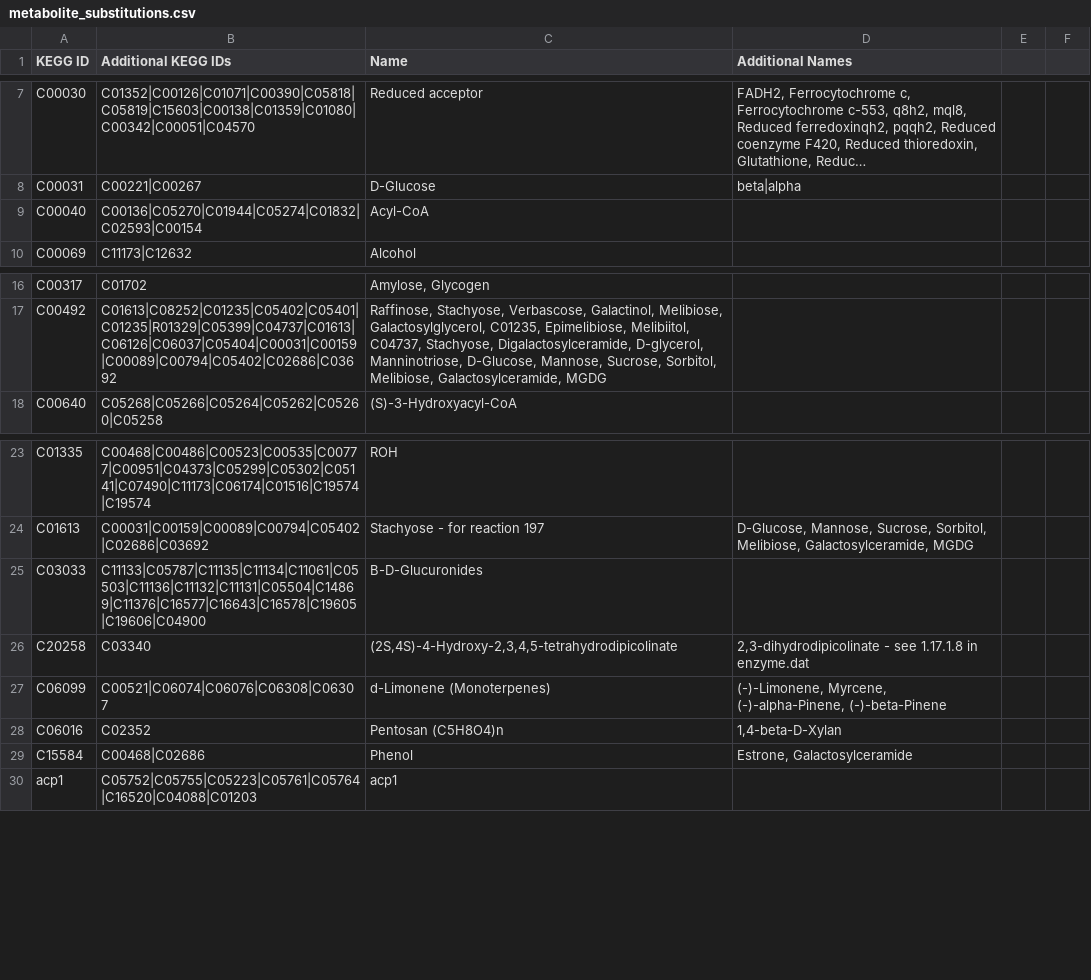
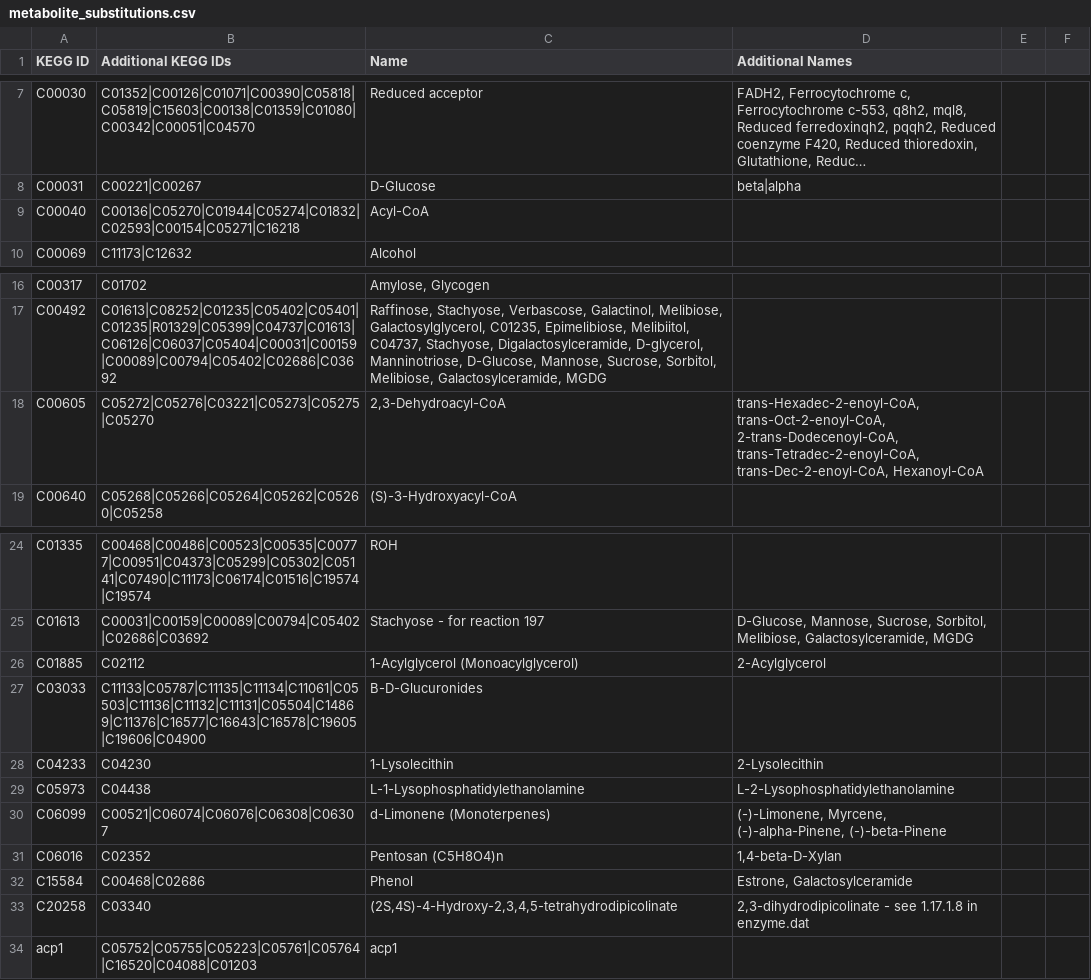
Before and after one commit to jimkell/mostSandbox, a CSV file: etc/visualization/metabolite_substitutions.csv, drawn as a sheet; only a part is shown, gaps mark what is left out; long unchanged cells end in …; the diff names each change by its address in the sheet, - before the commit and + after, or states it on an @@ line.

```diff
--- a/etc/visualization/metabolite_substitutions.csv
+++ b/etc/visualization/metabolite_substitutions.csv
-B9 (Additional KEGG IDs): C00136|C05270|C01944|C05274|C01832|C02593|C00154
+B9 (Additional KEGG IDs): C00136|C05270|C01944|C05274|C01832|C02593|C00154|C05271|C16218
+row 18: C00605 | C05272|C05276|C03221|C05273|C05275|C05270 | 2,3-Dehydroacyl-CoA | trans-Hexadec-2-enoyl-CoA, trans-Oct-2-enoyl-CoA, 2-trans-Dodecenoyl-CoA, trans-Tetradec-2-enoyl-CoA, trans-Dec-2-enoyl-CoA, Hexanoyl-CoA
+row 26: C01885 | C02112 | 1-Acylglycerol (Monoacylglycerol) | 2-Acylglycerol
+row 28: C04233 | C04230 | 1-Lysolecithin | 2-Lysolecithin
+row 29: C05973 | C04438 | L-1-Lysophosphatidylethanolamine | L-2-Lysophosphatidylethanolamine
@@ row 26 moved to row 33: C20258 @@
```
Also changed, not shown: etc/visualization/pathway_metabolite_positions.csv, etc/visualization/pathways_reaction_positions.csv.
